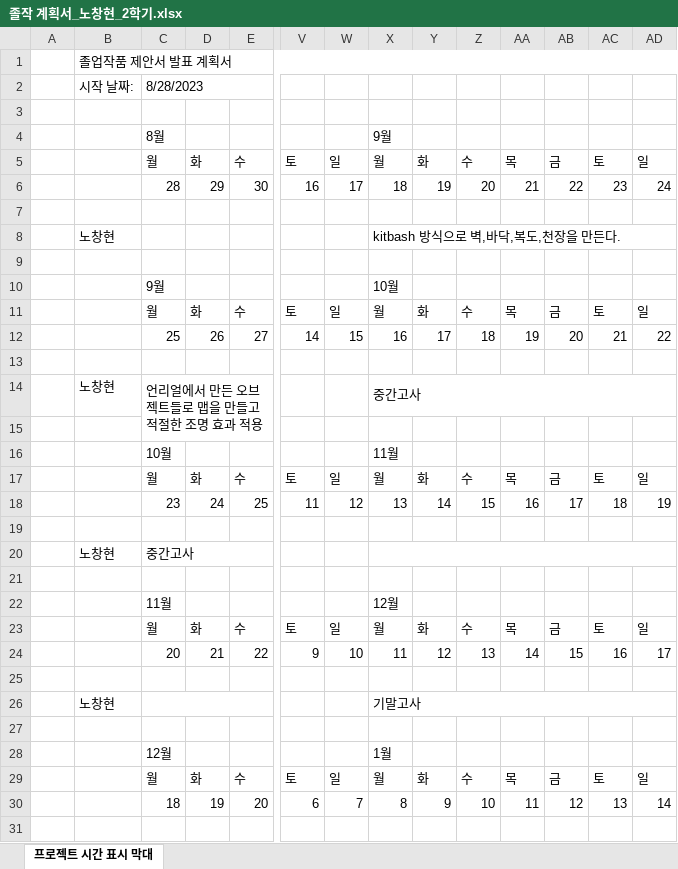
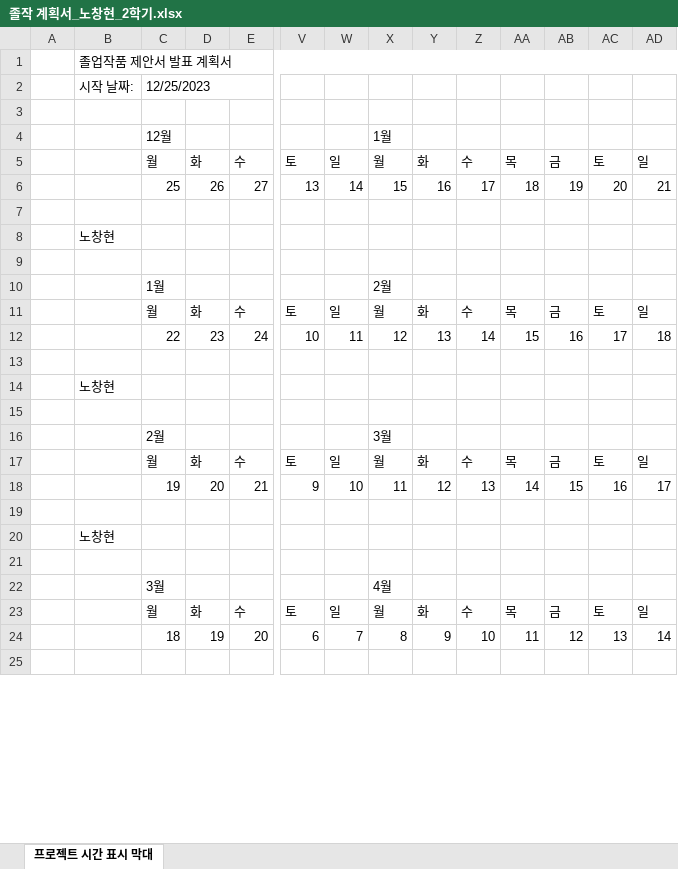
Before and after one commit to M055B411/23TH_TUK_Senior_Project, an Excel workbook: 작업일지/노창현/졸작 계획서_노창현_2학기.xlsx, sheet 프로젝트 시간 표시 막대, drawn as a sheet; only a part is shown, gaps mark what is left out; values as stored, in another font and other column widths than the file's, no cell formats; conditional formats not drawn; removed rows and columns are numbered as before the commit, all else as after; rows hold the shown columns only; ↵ is a line break in a cell; the diff covers the shown part only; the diff names each change by its address in the sheet, - before the commit and + after, or states it on an @@ line.

Commit message:
작업일지12.27~01.02
작업일지

```diff
--- a/작업일지/노창현/졸작 계획서_노창현_2학기.xlsx (sheet 프로젝트 시간 표시 막대)
+++ b/작업일지/노창현/졸작 계획서_노창현_2학기.xlsx (sheet 프로젝트 시간 표시 막대)
-C2: 8/28/2023
+C2: 12/25/2023
-row 4:  |  | 8월 |  |  |  |  | 9월
+row 4:  |  | 12월 |  |  |  |  | 1월
-row 6:  |  | 28 | 29 | 30 | 16 | 17 | 18 | 19 | 20 | 21 | 22 | 23 | 24
+row 6:  |  | 25 | 26 | 27 | 13 | 14 | 15 | 16 | 17 | 18 | 19 | 20 | 21
-X8: kitbash 방식으로 벽,바닥,복도,천장을 만든다.
+X8: (empty)
-X8:AD8 merged
-row 10:  |  | 9월 |  |  |  |  | 10월
+row 10:  |  | 1월 |  |  |  |  | 2월
-row 12:  |  | 25 | 26 | 27 | 14 | 15 | 16 | 17 | 18 | 19 | 20 | 21 | 22
+row 12:  |  | 22 | 23 | 24 | 10 | 11 | 12 | 13 | 14 | 15 | 16 | 17 | 18
-row 14:  | 노창현 | 언리얼에서 만든 오브젝트들로 맵을 만들고 ↵ 적절한 조명 효과 적용 |  |  |  |  | 중간고사
+row 14:  | 노창현
-row 16:  |  | 10월 |  |  |  |  | 11월
+row 16:  |  | 2월 |  |  |  |  | 3월
-row 18:  |  | 23 | 24 | 25 | 11 | 12 | 13 | 14 | 15 | 16 | 17 | 18 | 19
+row 18:  |  | 19 | 20 | 21 | 9 | 10 | 11 | 12 | 13 | 14 | 15 | 16 | 17
-row 20:  | 노창현 | 중간고사
+row 20:  | 노창현
-row 22:  |  | 11월 |  |  |  |  | 12월
@@ row 23 moved to row 29: 월 @@
-row 24:  |  | 20 | 21 | 22 | 9 | 10 | 11 | 12 | 13 | 14 | 15 | 16 | 17
-row 22: (empty)
+row 22:  |  | 3월 |  |  |  |  | 4월
-row 26:  | 노창현 |  |  |  |  |  | 기말고사
-row 27: (empty)
-row 28:  |  | 12월 |  |  |  |  | 1월
```
Also changed, not shown: 5 added rows, 2 edited cells and merged cells elsewhere in this sheet, cell formats, formulas that keep their value, 11 other files.
